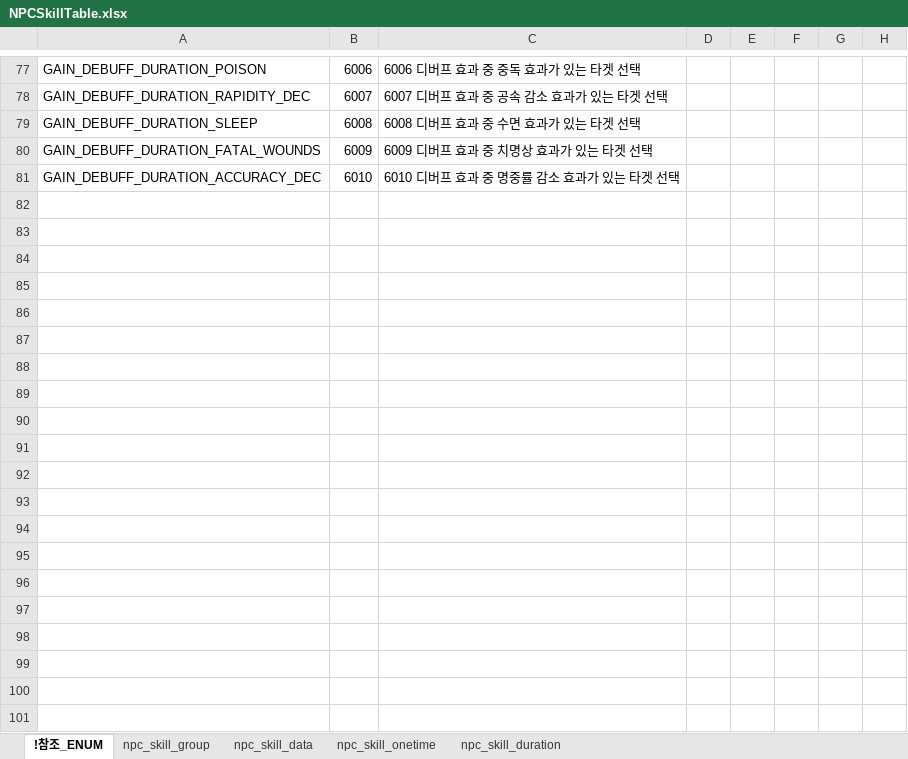
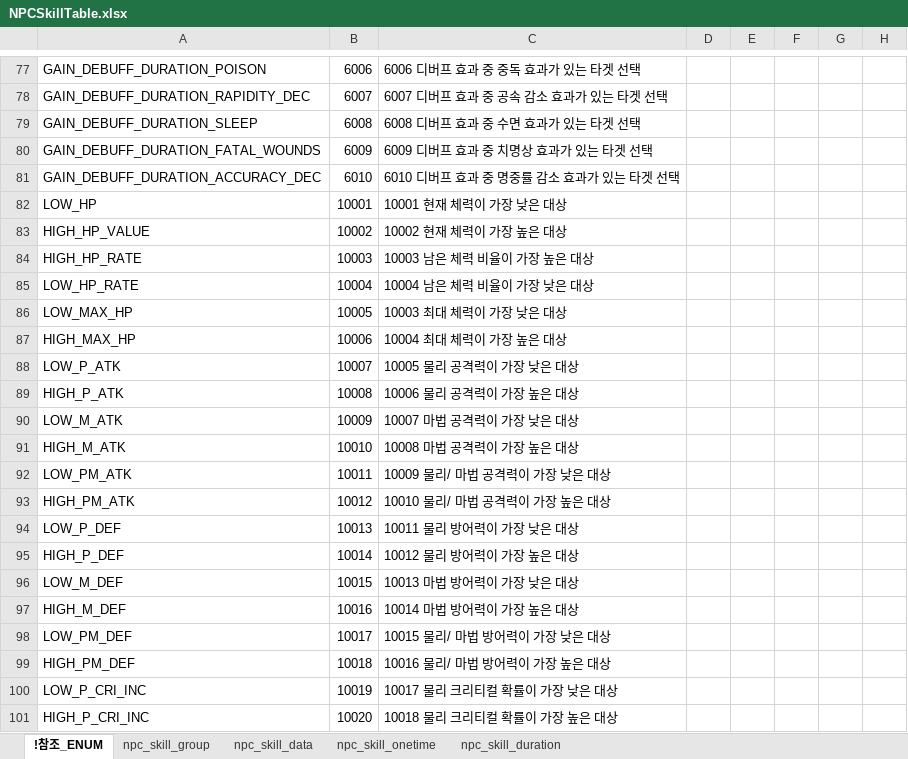
Before and after one commit to shanash/ZeroOne, an Excel workbook: Android/ExcelData/NPCSkillTable.xlsx, sheet !참조_ENUM, drawn as a sheet; only a part is shown, gaps mark what is left out; values as stored, in another font and other column widths than the file's, no borders; rows hold the shown columns only; the diff covers the shown part only; the diff names each change by its address in the sheet, - before the commit and + after, or states it on an @@ line.

```diff
--- a/Android/ExcelData/NPCSkillTable.xlsx (sheet !참조_ENUM)
+++ b/Android/ExcelData/NPCSkillTable.xlsx (sheet !참조_ENUM)
+row 82: LOW_HP | 10001 | 10001 현재 체력이 가장 낮은 대상
+row 83: HIGH_HP_VALUE | 10002 | 10002 현재 체력이 가장 높은 대상
+row 84: HIGH_HP_RATE | 10003 | 10003 남은 체력 비율이 가장 높은 대상
+row 85: LOW_HP_RATE | 10004 | 10004 남은 체력 비율이 가장 낮은 대상
+row 86: LOW_MAX_HP | 10005 | 10003 최대 체력이 가장 낮은 대상
+row 87: HIGH_MAX_HP | 10006 | 10004 최대 체력이 가장 높은 대상
+row 88: LOW_P_ATK | 10007 | 10005 물리 공격력이 가장 낮은 대상
+row 89: HIGH_P_ATK | 10008 | 10006 물리 공격력이 가장 높은 대상
+row 90: LOW_M_ATK | 10009 | 10007 마법 공격력이 가장 낮은 대상
+row 91: HIGH_M_ATK | 10010 | 10008 마법 공격력이 가장 높은 대상
+row 92: LOW_PM_ATK | 10011 | 10009 물리/ 마법 공격력이 가장 낮은 대상
+row 93: HIGH_PM_ATK | 10012 | 10010 물리/ 마법 공격력이 가장 높은 대상
+row 94: LOW_P_DEF | 10013 | 10011 물리 방어력이 가장 낮은 대상
+row 95: HIGH_P_DEF | 10014 | 10012 물리 방어력이 가장 높은 대상
+row 96: LOW_M_DEF | 10015 | 10013 마법 방어력이 가장 낮은 대상
+row 97: HIGH_M_DEF | 10016 | 10014 마법 방어력이 가장 높은 대상
+row 98: LOW_PM_DEF | 10017 | 10015 물리/ 마법 방어력이 가장 낮은 대상
+row 99: HIGH_PM_DEF | 10018 | 10016 물리/ 마법 방어력이 가장 높은 대상
+row 100: LOW_P_CRI_INC | 10019 | 10017 물리 크리티컬 확률이 가장 낮은 대상
+row 101: HIGH_P_CRI_INC | 10020 | 10018 물리 크리티컬 확률이 가장 높은 대상
```
Also changed, not shown: 23 added rows and 1 edited cell elsewhere in this sheet, formulas that keep their value, Android/ExcelData/Enums_01.xlsx, Android/ExcelData/PCSkillTable.xlsx, 11 other files.
